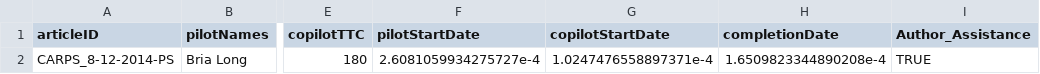
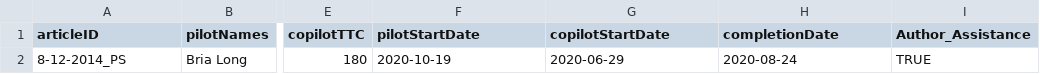
Before and after one commit to METRICS-CARPS/CARPS_8-12-2014-PS, a CSV file: finalReportExtras.csv, drawn as a sheet; only a part is shown, gaps mark what is left out; the diff names each change by its address in the sheet, - before the commit and + after, or states it on an @@ line.

```diff
--- a/finalReportExtras.csv
+++ b/finalReportExtras.csv
-A2 (articleID): CARPS_8-12-2014-PS
+A2 (articleID): 8-12-2014_PS
-F2 (pilotStartDate): 2.6081059934275727e-4
+F2 (pilotStartDate): 2020-10-19
-G2 (copilotStartDate): 1.0247476558897371e-4
+G2 (copilotStartDate): 2020-06-29
-H2 (completionDate): 1.6509823344890208e-4
+H2 (completionDate): 2020-08-24
```
Also changed, not shown: finalReportDetailed.csv, 2 other files.
